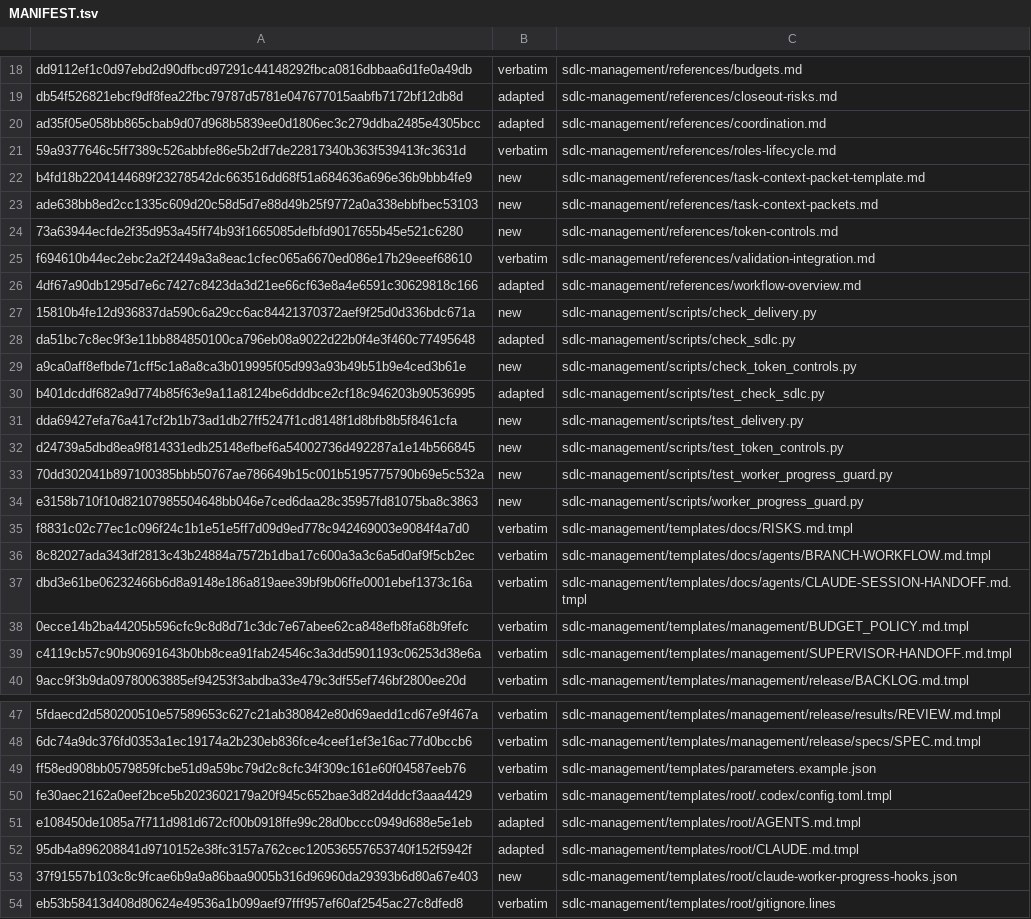
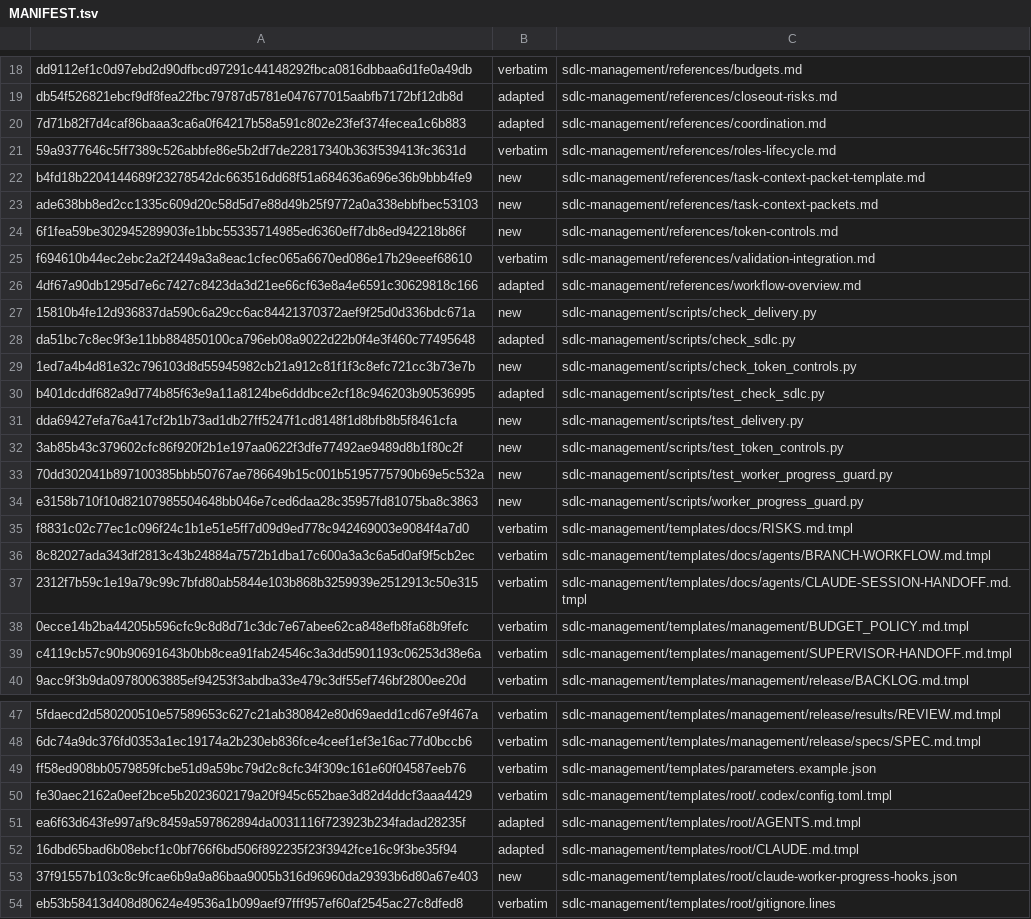
Before and after one commit to technicallypete/restruct-sdlc, a TSV file: MANIFEST.tsv, drawn as a sheet; only a part is shown, gaps mark what is left out.

```diff
--- a/MANIFEST.tsv
+++ b/MANIFEST.tsv
@@ -19,3 +19,3 @@ dd9112ef1c0d97ebd2d90dfbcd97291c44148292fbca0816dbbaa6d1fe0a49db	verbatim	sdlc-m
 db54f526821ebcf9df8fea22fbc79787d5781e047677015aabfb7172bf12db8d	adapted	sdlc-management/references/closeout-risks.md
-ad35f05e058bb865cbab9d07d968b5839ee0d1806ec3c279ddba2485e4305bcc	adapted	sdlc-management/references/coordination.md
+7d71b82f7d4caf86baaa3ca6a0f64217b58a591c802e23fef374fecea1c6b883	adapted	sdlc-management/references/coordination.md
 59a9377646c5ff7389c526abbfe86e5b2df7de22817340b363f539413fc3631d	verbatim	sdlc-management/references/roles-lifecycle.md
@@ -23,3 +23,3 @@ b4fd18b2204144689f23278542dc663516dd68f51a684636a696e36b9bbb4fe9	new	sdlc-manage
 ade638bb8ed2cc1335c609d20c58d5d7e88d49b25f9772a0a338ebbfbec53103	new	sdlc-management/references/task-context-packets.md
-73a63944ecfde2f35d953a45ff74b93f1665085defbfd9017655b45e521c6280	new	sdlc-management/references/token-controls.md
+6f1fea59be302945289903fe1bbc55335714985ed6360eff7db8ed942218b86f	new	sdlc-management/references/token-controls.md
 f694610b44ec2ebc2a2f2449a3a8eac1cfec065a6670ed086e17b29eeef68610	verbatim	sdlc-management/references/validation-integration.md
@@ -28,6 +28,6 @@ f694610b44ec2ebc2a2f2449a3a8eac1cfec065a6670ed086e17b29eeef68610	verbatim	sdlc-m
 da51bc7c8ec9f3e11bb884850100ca796eb08a9022d22b0f4e3f460c77495648	adapted	sdlc-management/scripts/check_sdlc.py
-a9ca0aff8efbde71cff5c1a8a8ca3b019995f05d993a93b49b51b9e4ced3b61e	new	sdlc-management/scripts/check_token_controls.py
+1ed7a4b4d81e32c796103d8d55945982cb21a912c81f1f3c8efc721cc3b73e7b	new	sdlc-management/scripts/check_token_controls.py
 b401dcddf682a9d774b85f63e9a11a8124be6dddbce2cf18c946203b90536995	adapted	sdlc-management/scripts/test_check_sdlc.py
 dda69427efa76a417cf2b1b73ad1db27ff5247f1cd8148f1d8bfb8b5f8461cfa	new	sdlc-management/scripts/test_delivery.py
-d24739a5dbd8ea9f814331edb25148efbef6a54002736d492287a1e14b566845	new	sdlc-management/scripts/test_token_controls.py
+3ab85b43c379602cfc86f920f2b1e197aa0622f3dfe77492ae9489d8b1f80c2f	new	sdlc-management/scripts/test_token_controls.py
 70dd302041b897100385bbb50767ae786649b15c001b5195775790b69e5c532a	new	sdlc-management/scripts/test_worker_progress_guard.py
@@ -36,3 +36,3 @@ f8831c02c77ec1c096f24c1b1e51e5ff7d09d9ed778c942469003e9084f4a7d0	verbatim	sdlc-m
 8c82027ada343df2813c43b24884a7572b1dba17c600a3a3c6a5d0af9f5cb2ec	verbatim	sdlc-management/templates/docs/agents/BRANCH-WORKFLOW.md.tmpl
-dbd3e61be06232466b6d8a9148e186a819aee39bf9b06ffe0001ebef1373c16a	verbatim	sdlc-management/templates/docs/agents/CLAUDE-SESSION-HANDOFF.md.tmpl
+2312f7b59c1e19a79c99c7bfd80ab5844e103b868b3259939e2512913c50e315	verbatim	sdlc-management/templates/docs/agents/CLAUDE-SESSION-HANDOFF.md.tmpl
 0ecce14b2ba44205b596cfc9c8d8d71c3dc7e67abee62ca848efb8fa68b9fefc	verbatim	sdlc-management/templates/management/BUDGET_POLICY.md.tmpl
@@ -50,4 +50,4 @@ ff58ed908bb0579859fcbe51d9a59bc79d2c8cfc34f309c161e60f04587eeb76	verbatim	sdlc-m
 fe30aec2162a0eef2bce5b2023602179a20f945c652bae3d82d4ddcf3aaa4429	verbatim	sdlc-management/templates/root/.codex/config.toml.tmpl
-e108450de1085a7f711d981d672cf00b0918ffe99c28d0bccc0949d688e5e1eb	adapted	sdlc-management/templates/root/AGENTS.md.tmpl
-95db4a896208841d9710152e38fc3157a762cec120536557653740f152f5942f	adapted	sdlc-management/templates/root/CLAUDE.md.tmpl
+ea6f63d643fe997af9c8459a597862894da0031116f723923b234fadad28235f	adapted	sdlc-management/templates/root/AGENTS.md.tmpl
+16dbd65bad6b08ebcf1c0bf766f6bd506f892235f23f3942fce16c9f3be35f94	adapted	sdlc-management/templates/root/CLAUDE.md.tmpl
 37f91557b103c8c9fcae6b9a9a86baa9005b316d96960da29393b6d80a67e403	new	sdlc-management/templates/root/claude-worker-progress-hooks.json
```
Also changed, not shown: 7 other files.
